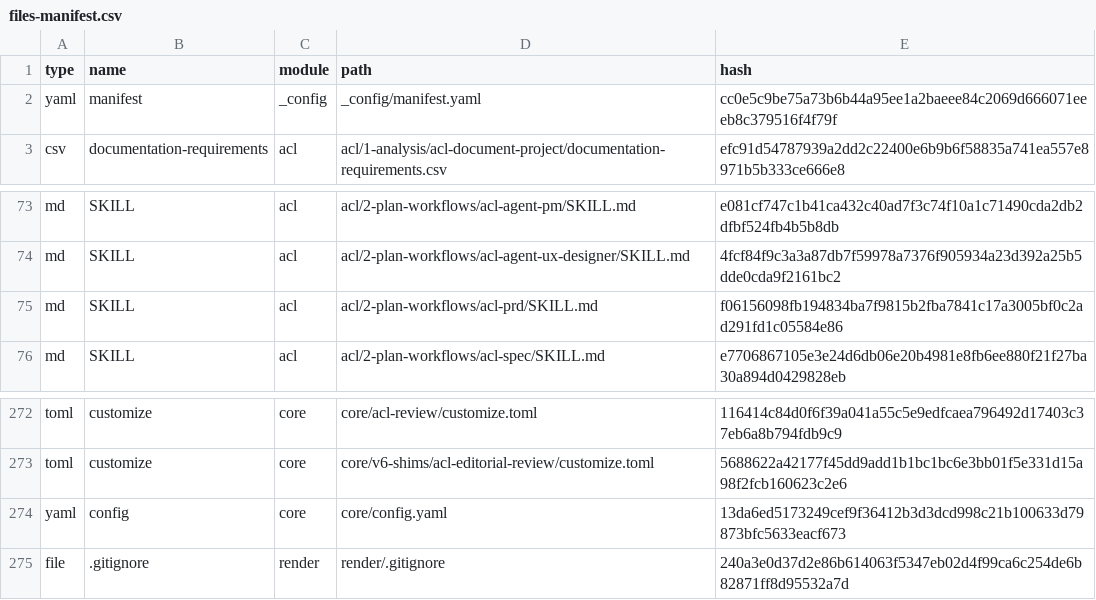
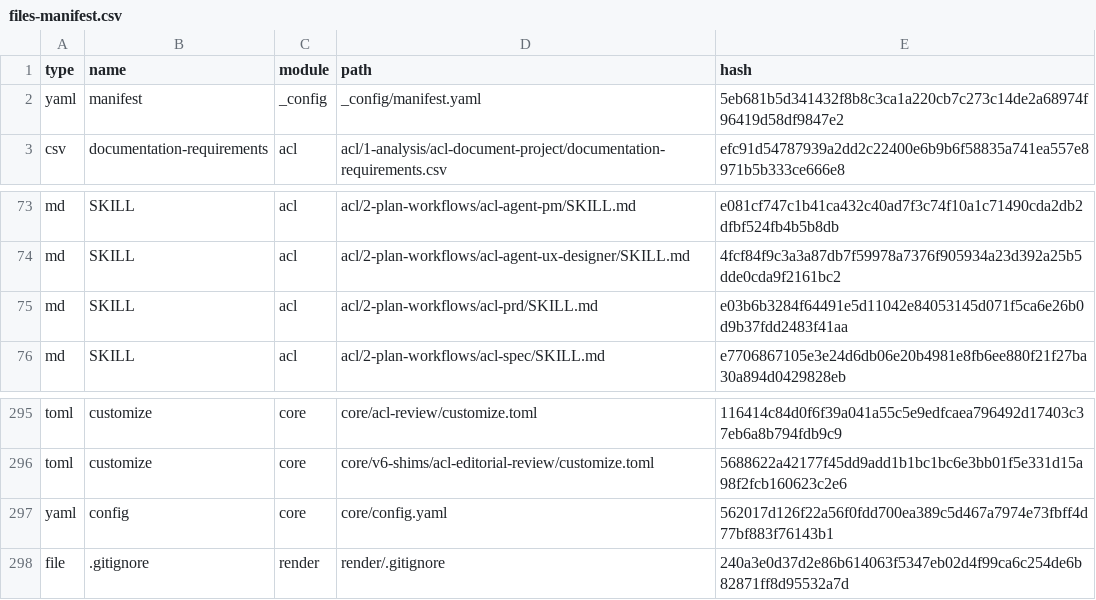
Before and after one commit to karthick1827/fleets360, a CSV file: _acl/_config/files-manifest.csv, drawn as a sheet; only a part is shown, gaps mark what is left out; the diff covers the shown part only.

```diff
--- a/_acl/_config/files-manifest.csv
+++ b/_acl/_config/files-manifest.csv
@@ -1,3 +1,3 @@
 type,name,module,path,hash
-"yaml","manifest","_config","_config/manifest.yaml","cc0e5c9be75a73b6b44a95ee1a2baeee84c2069d666071eeeb8c379516f4f79f"
+"yaml","manifest","_config","_config/manifest.yaml","5eb681b5d341432f8b8c3ca1a220cb7c273c14de2a68974f96419d58df9847e2"
 "csv","documentation-requirements","acl","acl/1-analysis/acl-document-project/documentation-requirements.csv","efc91d54787939a2dd2c22400e6b9b6f58835a741ea557e8971b5b333ce666e8"
@@ -74,3 +74,3 @@ type,name,module,path,hash
 "md","SKILL","acl","acl/2-plan-workflows/acl-agent-ux-designer/SKILL.md","4fcf84f9c3a3a87db7f59978a7376f905934a23d392a25b5dde0cda9f2161bc2"
-"md","SKILL","acl","acl/2-plan-workflows/acl-prd/SKILL.md","f06156098fb194834ba7f9815b2fba7841c17a3005bf0c2ad291fd1c05584e86"
+"md","SKILL","acl","acl/2-plan-workflows/acl-prd/SKILL.md","e03b6b3284f64491e5d11042e84053145d071f5ca6e26b0d9b37fdd2483f41aa"
 "md","SKILL","acl","acl/2-plan-workflows/acl-spec/SKILL.md","e7706867105e3e24d6db06e20b4981e8fb6ee880f21f27ba30a894d0429828eb"
@@ -273,3 +296,3 @@ type,name,module,path,hash
 "toml","customize","core","core/v6-shims/acl-editorial-review/customize.toml","5688622a42177f45dd9add1b1bc1bc6e3bb01f5e331d15a98f2fcb160623c2e6"
-"yaml","config","core","core/config.yaml","13da6ed5173249cef9f36412b3d3dcd998c21b100633d79873bfc5633eacf673"
+"yaml","config","core","core/config.yaml","562017d126f22a56f0fdd700ea389c5d467a7974e73fbff4d77bf883f76143b1"
 "file",".gitignore","render","render/.gitignore","240a3e0d37d2e86b614063f5347eb02d4f99ca6c254de6b82871ff8d95532a7d"
```
Also changed, not shown: 23 added rows and 5 edited cells elsewhere in this file, 34 other files.
